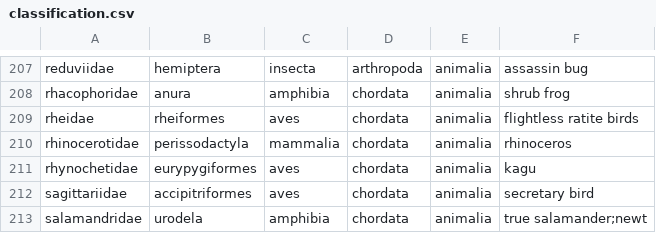
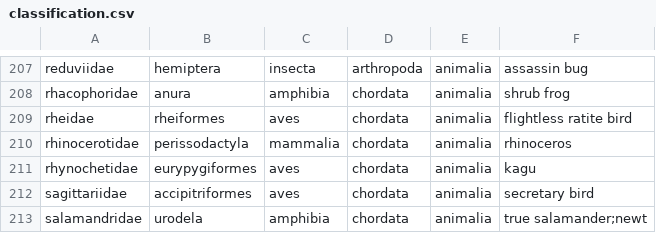
Before and after one commit to akeenan2/paradigm, a CSV file: db/classification.csv, drawn as a sheet; only a part is shown, gaps mark what is left out.

```diff
--- a/db/classification.csv
+++ b/db/classification.csv
@@ -208,3 +208,3 @@ reduviidae,hemiptera,insecta,arthropoda,animalia,assassin bug
 rhacophoridae,anura,amphibia,chordata,animalia,shrub frog
-rheidae,rheiformes,aves,chordata,animalia,flightless ratite birds
+rheidae,rheiformes,aves,chordata,animalia,flightless ratite bird
 rhinocerotidae,perissodactyla,mammalia,chordata,animalia,rhinoceros
```
Also changed, not shown: db/species.csv, 14 other files.
